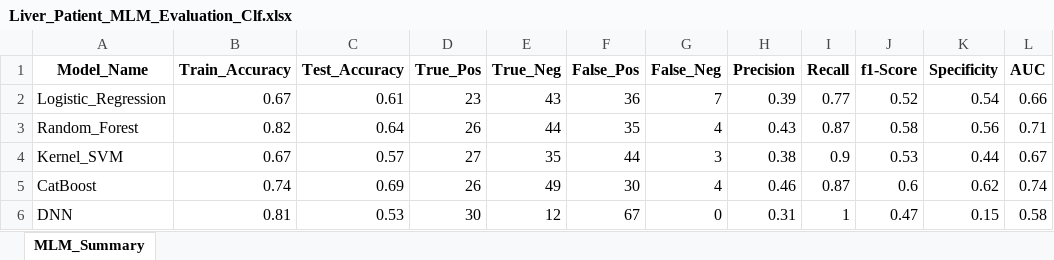
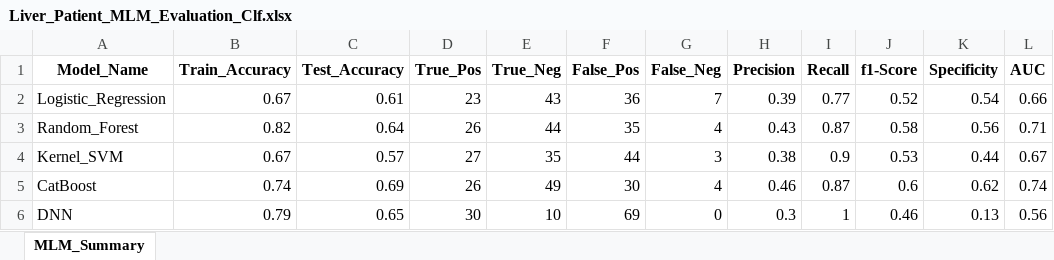
Before and after one commit to Blrbalaji/DSML_Case_Studies, an Excel workbook: 01_Classification/03_Output/Liver_Patient_MLM_Evaluation_Clf.xlsx, sheet MLM_Summary, drawn as a sheet; values as stored, in another font and other column widths than the file's, no borders; the diff names each change by its address in the sheet, - before the commit and + after, or states it on an @@ line.

```diff
--- a/01_Classification/03_Output/Liver_Patient_MLM_Evaluation_Clf.xlsx (sheet MLM_Summary)
+++ b/01_Classification/03_Output/Liver_Patient_MLM_Evaluation_Clf.xlsx (sheet MLM_Summary)
-B6 (Train_Accuracy): 0.81
+B6 (Train_Accuracy): 0.79
-C6 (Test_Accuracy): 0.53
+C6 (Test_Accuracy): 0.65
-E6 (True_Neg): 12
+E6 (True_Neg): 10
-F6 (False_Pos): 67
+F6 (False_Pos): 69
-H6 (Precision): 0.31
+H6 (Precision): 0.3
-J6 (f1-Score): 0.47
+J6 (f1-Score): 0.46
-K6 (Specificity): 0.15
+K6 (Specificity): 0.13
-L6 (AUC): 0.58
+L6 (AUC): 0.56
```
Also changed, not shown: 2 other files.
